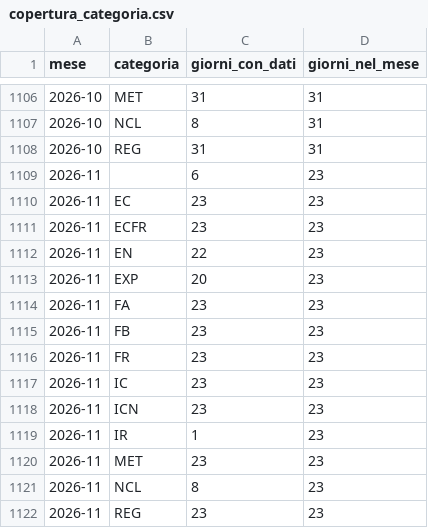
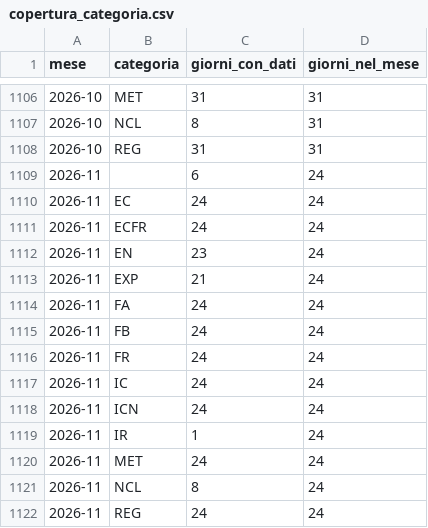
Before and after one commit to DrElegantia/trainstats-dashboard, a CSV file: data/gold/copertura_categoria.csv, drawn as a sheet; only a part is shown, gaps mark what is left out.

```diff
--- a/data/gold/copertura_categoria.csv
+++ b/data/gold/copertura_categoria.csv
@@ -1108,15 +1108,15 @@ mese,categoria,giorni_con_dati,giorni_nel_mese
 2026-10,REG,31,31
-2026-11,,6,23
-2026-11,EC,23,23
-2026-11,ECFR,23,23
-2026-11,EN,22,23
-2026-11,EXP,20,23
-2026-11,FA,23,23
-2026-11,FB,23,23
-2026-11,FR,23,23
-2026-11,IC,23,23
-2026-11,ICN,23,23
-2026-11,IR,1,23
-2026-11,MET,23,23
-2026-11,NCL,8,23
-2026-11,REG,23,23
+2026-11,,6,24
+2026-11,EC,24,24
+2026-11,ECFR,24,24
+2026-11,EN,23,24
+2026-11,EXP,21,24
+2026-11,FA,24,24
+2026-11,FB,24,24
+2026-11,FR,24,24
+2026-11,IC,24,24
+2026-11,ICN,24,24
+2026-11,IR,1,24
+2026-11,MET,24,24
+2026-11,NCL,8,24
+2026-11,REG,24,24
```
Also changed, not shown: data/gold/stations_dim.csv, 16 other files.
